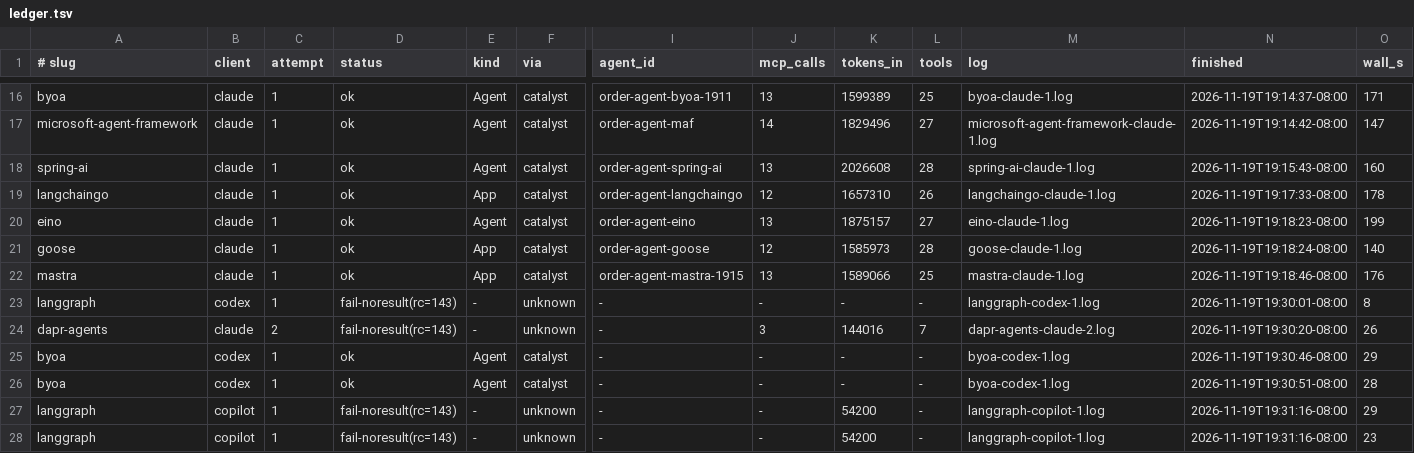
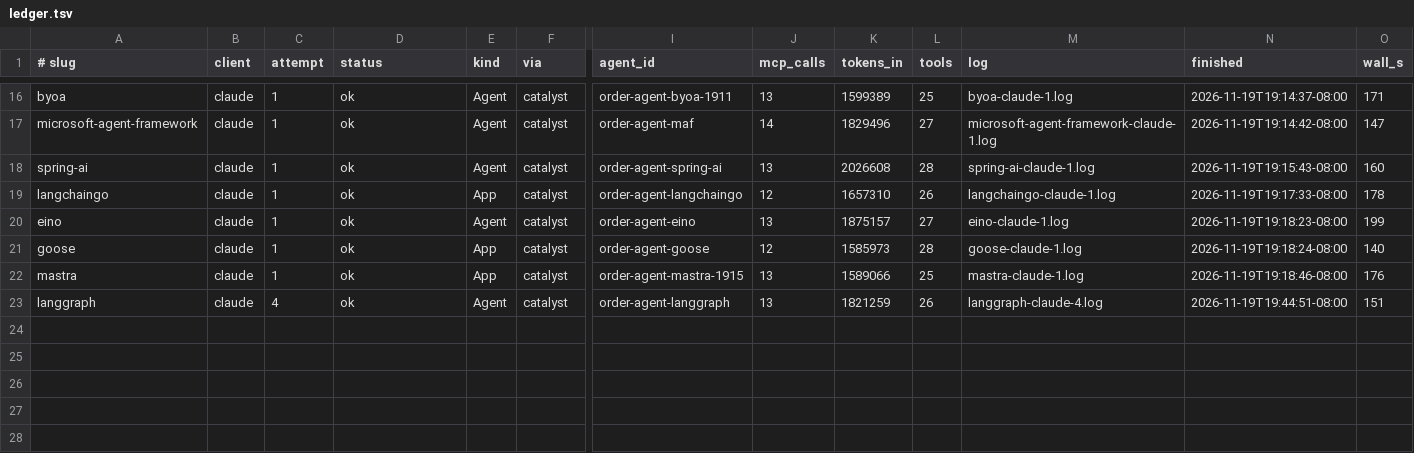
Before and after one commit to Eileen-Yu/spike-a-agents, a TSV file: results/plugin-quality-v3/ledger.tsv, drawn as a sheet; only a part is shown, gaps mark what is left out; rows hold the shown columns only; the diff covers the shown part only; the diff names each change by its address in the sheet, - before the commit and + after, or states it on an @@ line.

Commit message:
Spike A v3: LangGraph × claude #4 ok

```diff
--- a/results/plugin-quality-v3/ledger.tsv
+++ b/results/plugin-quality-v3/ledger.tsv
-B23 (client): codex
+B23 (client): claude
-C23 (attempt): 1
+C23 (attempt): 4
-D23 (status): fail-noresult(rc=143)
+D23 (status): ok
-E23 (kind): -
+E23 (kind): Agent
-F23 (via): unknown
+F23 (via): catalyst
-I23 (agent_id): -
+I23 (agent_id): order-agent-langgraph
-J23 (mcp_calls): -
+J23 (mcp_calls): 13
-K23 (tokens_in): -
+K23 (tokens_in): 1821259
-L23 (tools): -
+L23 (tools): 26
-M23 (log): langgraph-codex-1.log
+M23 (log): langgraph-claude-4.log
-N23 (finished): 2026-11-19T19:30:01-08:00
+N23 (finished): 2026-11-19T19:44:51-08:00
-O23 (wall_s): 8
+O23 (wall_s): 151
-row 24: dapr-agents | claude | 2 | fail-noresult(rc=143) | - | unknown | - | 3 | 144016 | 7 | dapr-agents-claude-2.log | 2026-11-19T19:30:20-08:00 | 26
-row 25: byoa | codex | 1 | ok | Agent | catalyst | - | - | - | - | byoa-codex-1.log | 2026-11-19T19:30:46-08:00 | 29
-row 26: byoa | codex | 1 | ok | Agent | catalyst | - | - | - | - | byoa-codex-1.log | 2026-11-19T19:30:51-08:00 | 28
-row 27: langgraph | copilot | 1 | fail-noresult(rc=143) | - | unknown | - | - | 54200 | - | langgraph-copilot-1.log | 2026-11-19T19:31:16-08:00 | 29
-row 28: langgraph | copilot | 1 | fail-noresult(rc=143) | - | unknown | - | - | 54200 | - | langgraph-copilot-1.log | 2026-11-19T19:31:16-08:00 | 23
```
Also changed, not shown: 1 edited cell elsewhere in this file, 9 other files.
